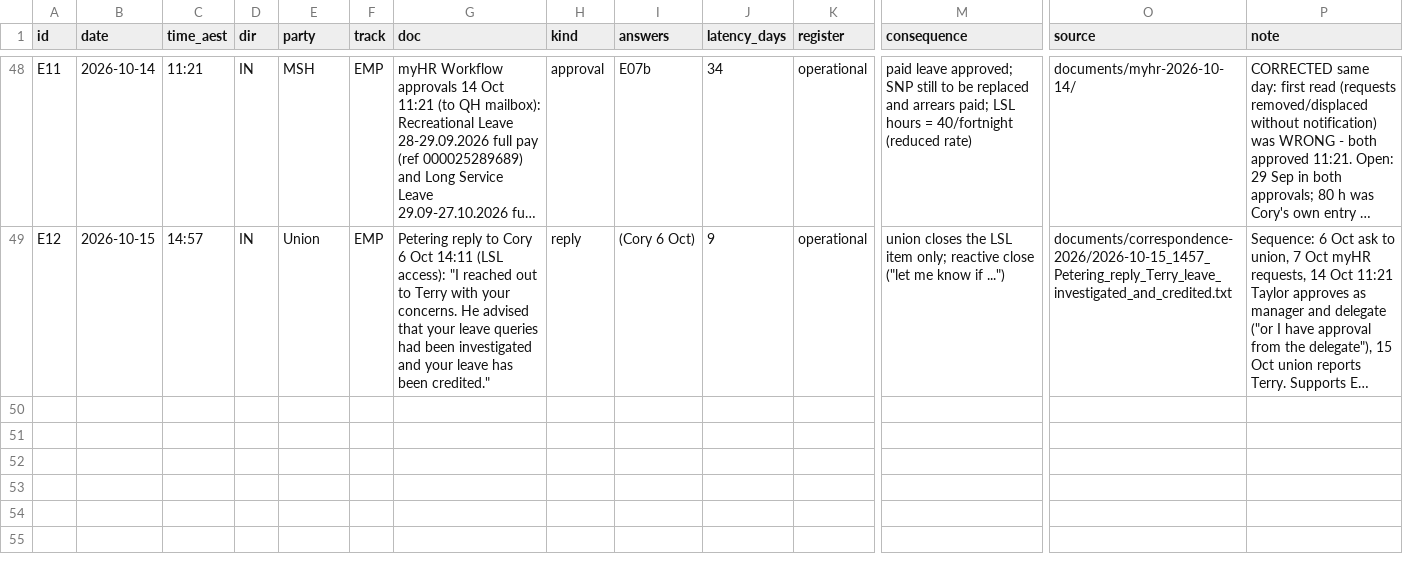
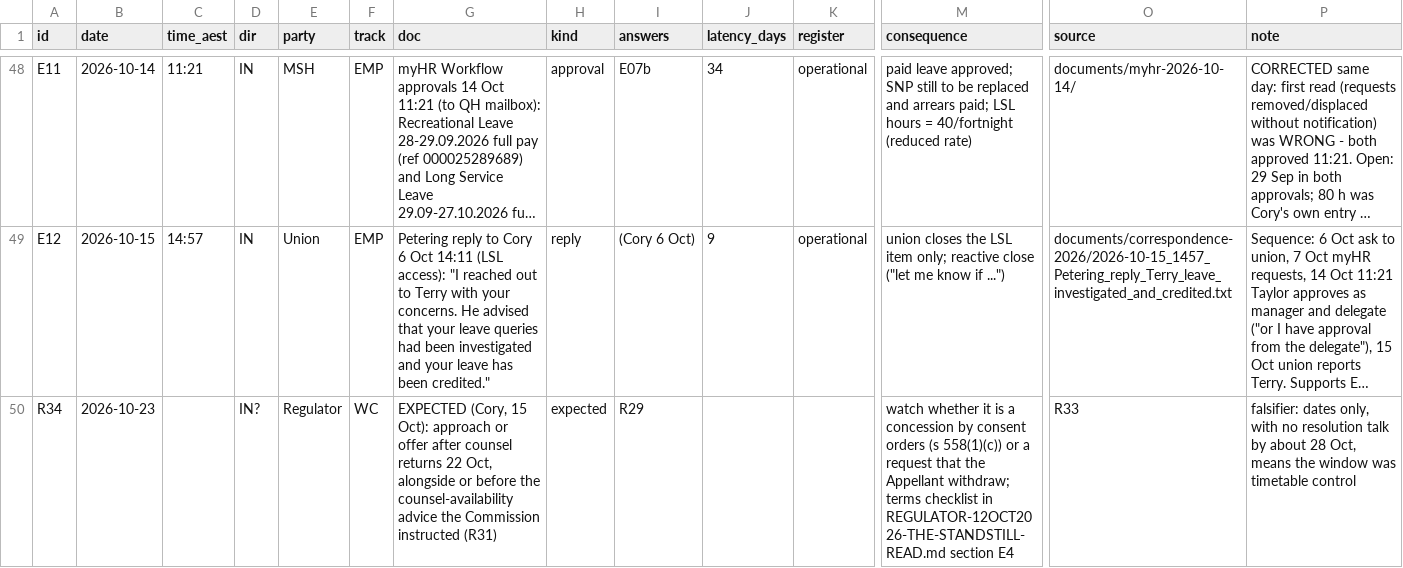
Before and after one commit to Cory789-byte/Personalproject, a TSV file: wc2024227/index/COMMS_SIGNAL_LEDGER.tsv, drawn as a sheet; only a part is shown, gaps mark what is left out; long unchanged cells end in …; rows hold the shown columns only; the diff names each change by its address in the sheet, - before the commit and + after, or states it on an @@ line.

```diff
--- a/wc2024227/index/COMMS_SIGNAL_LEDGER.tsv
+++ b/wc2024227/index/COMMS_SIGNAL_LEDGER.tsv
+row 50: R34 | 2026-10-23 |  | IN? | Regulator | WC | EXPECTED (Cory, 15 Oct): approach or offer after counsel returns 22 Oct, alongside or before the counsel-availability advice the Commission instructed (R31) | expected | R29 |  |  | watch whether it is a concession by consent orders (s 558(1)(c)) or a request that the Appellant withdraw; terms checklist in REGULATOR-12OCT2026-THE-STANDSTILL-READ.md section E4 | R33 | falsifier: dates only, with no resolution talk by about 28 Oct, means the window was timetable control
```
